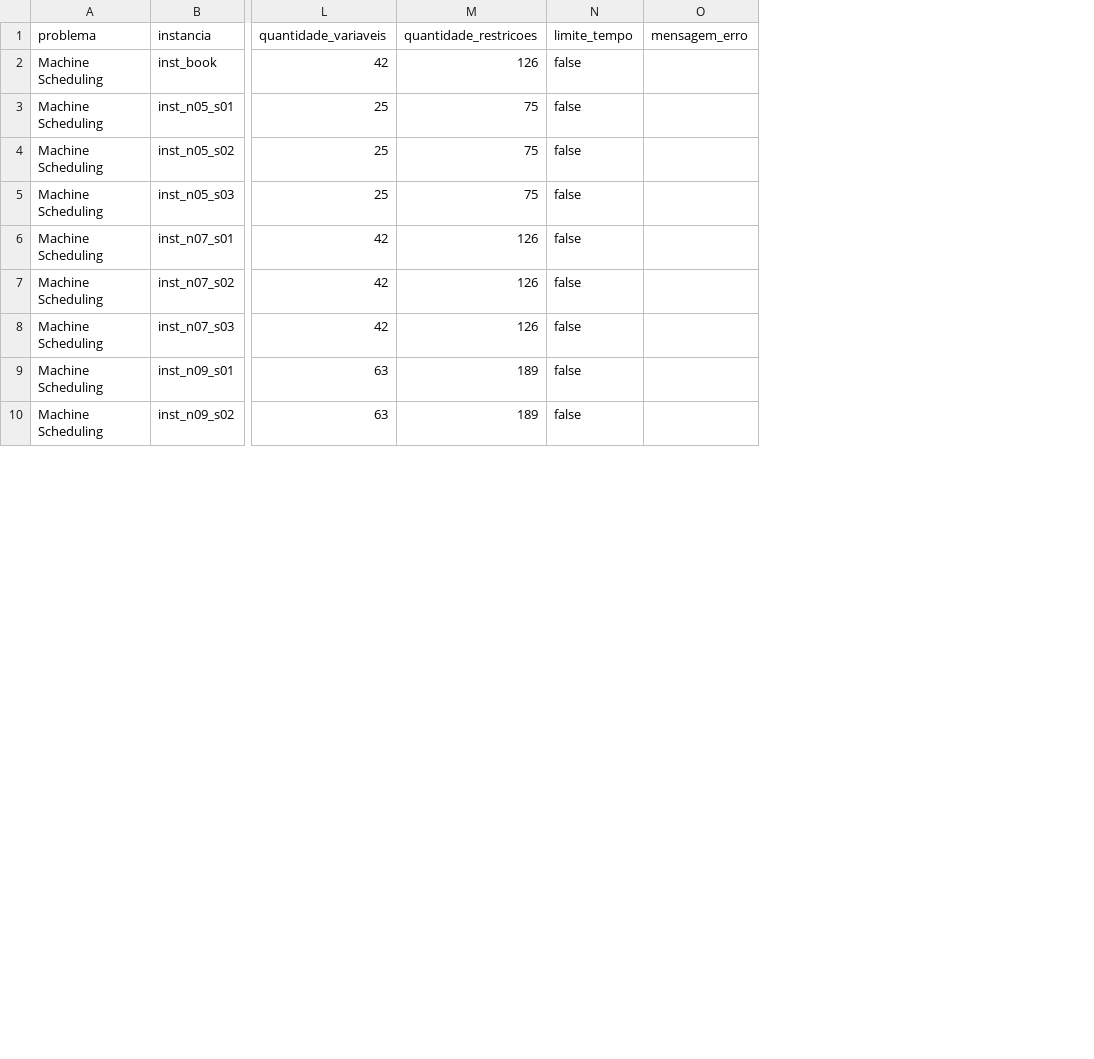
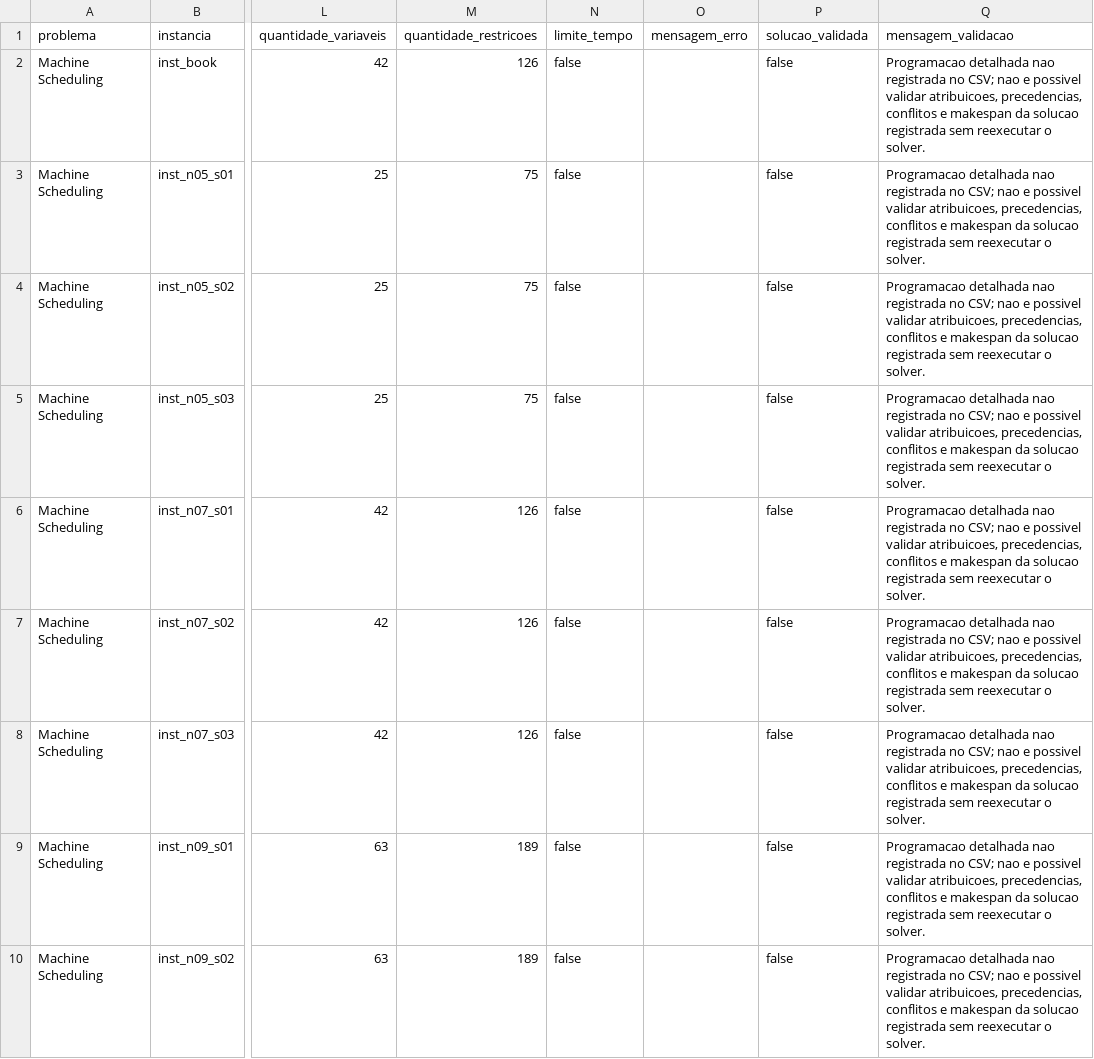
Before and after one commit to kennyvinente/optimization2026, a CSV file: desenvolvimento/resultados_machine_scheduling.csv, drawn as a sheet; only a part is shown, gaps mark what is left out; the diff names each change by its address in the sheet, - before the commit and + after, or states it on an @@ line.

Commit message:
Finaliza analise computacional dos problemas de escalonamento

```diff
--- a/desenvolvimento/resultados_machine_scheduling.csv
+++ b/desenvolvimento/resultados_machine_scheduling.csv
+column P (solucao_validada), rows 2-10: all false
+column Q (mensagem_validacao), rows 2-10: all Programacao detalhada nao registrada no CSV; nao e possivel validar atribuicoes, precedencias, conflitos e makespan da solucao registrada sem reexecutar o solver.
```
Also changed, not shown: desenvolvimento/resultados_flow_shop.csv, desenvolvimento/resultados_job_shop.csv, 2 other files.
